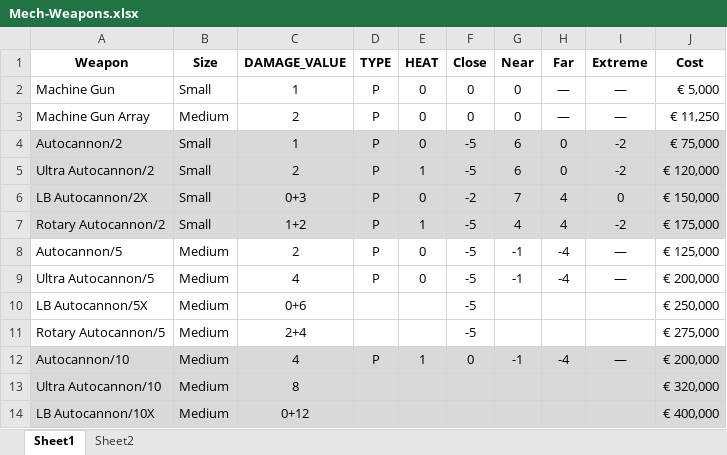
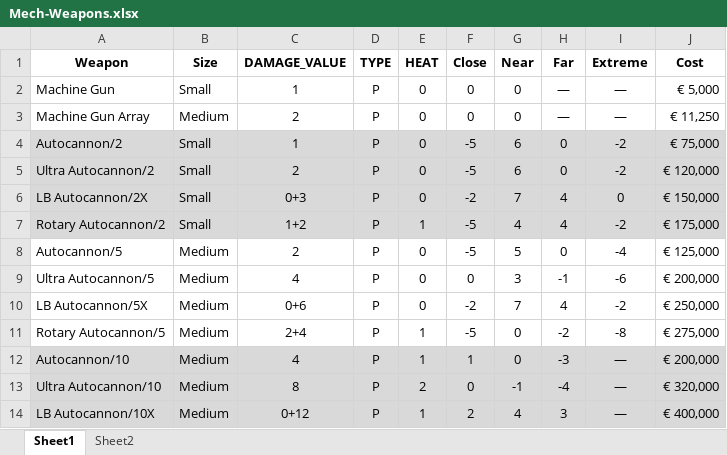
Before and after one commit to acemb-rso/MWD, an Excel workbook: docs/Mech-Weapons.xlsx, sheet Sheet1, drawn as a sheet; only a part is shown; values as stored, in another font and other column widths than the file's, no borders; the diff covers the shown part only; the diff names each change by its address in the sheet, - before the commit and + after, or states it on an @@ line.

```diff
--- a/docs/Mech-Weapons.xlsx (sheet Sheet1)
+++ b/docs/Mech-Weapons.xlsx (sheet Sheet1)
-E5 (HEAT): 1
+E5 (HEAT): 0
-G8 (Near): -1
+G8 (Near): 5
-H8 (Far): -4
+H8 (Far): 0
-I8 (Extreme): —
+I8 (Extreme): -4
-F9 (Close): -5
+F9 (Close): 0
-G9 (Near): -1
+G9 (Near): 3
-H9 (Far): -4
+H9 (Far): -1
-I9 (Extreme): —
+I9 (Extreme): -6
-D10:D11 (TYPE): (empty)
+D10:D11 (TYPE): P
-E10 (HEAT): (empty)
+E10 (HEAT): 0
-F10 (Close): -5
+F10 (Close): -2
-G10 (Near): (empty)
+G10 (Near): 7
-H10 (Far): (empty)
+H10 (Far): 4
-I10 (Extreme): (empty)
+I10 (Extreme): -2
-E11 (HEAT): (empty)
+E11 (HEAT): 1
-G11 (Near): (empty)
+G11 (Near): 0
-H11 (Far): (empty)
+H11 (Far): -2
-I11 (Extreme): (empty)
+I11 (Extreme): -8
-F12 (Close): 0
+F12 (Close): 1
-G12 (Near): -1
+G12 (Near): 0
-H12 (Far): -4
+H12 (Far): -3
-D13:D14 (TYPE): (empty)
+D13:D14 (TYPE): P
-E13 (HEAT): (empty)
+E13 (HEAT): 2
-F13 (Close): (empty)
+F13 (Close): 0
-G13 (Near): (empty)
+G13 (Near): -1
-H13 (Far): (empty)
+H13 (Far): -4
-I13:I14 (Extreme): (empty)
+I13:I14 (Extreme): —
-E14 (HEAT): (empty)
+E14 (HEAT): 1
-F14 (Close): (empty)
+F14 (Close): 2
-G14 (Near): (empty)
+G14 (Near): 4
-H14 (Far): (empty)
+H14 (Far): 3
```
Also changed, not shown: 47 edited cells elsewhere in this sheet, docs/Mech Data.xlsx, 58 other files.
